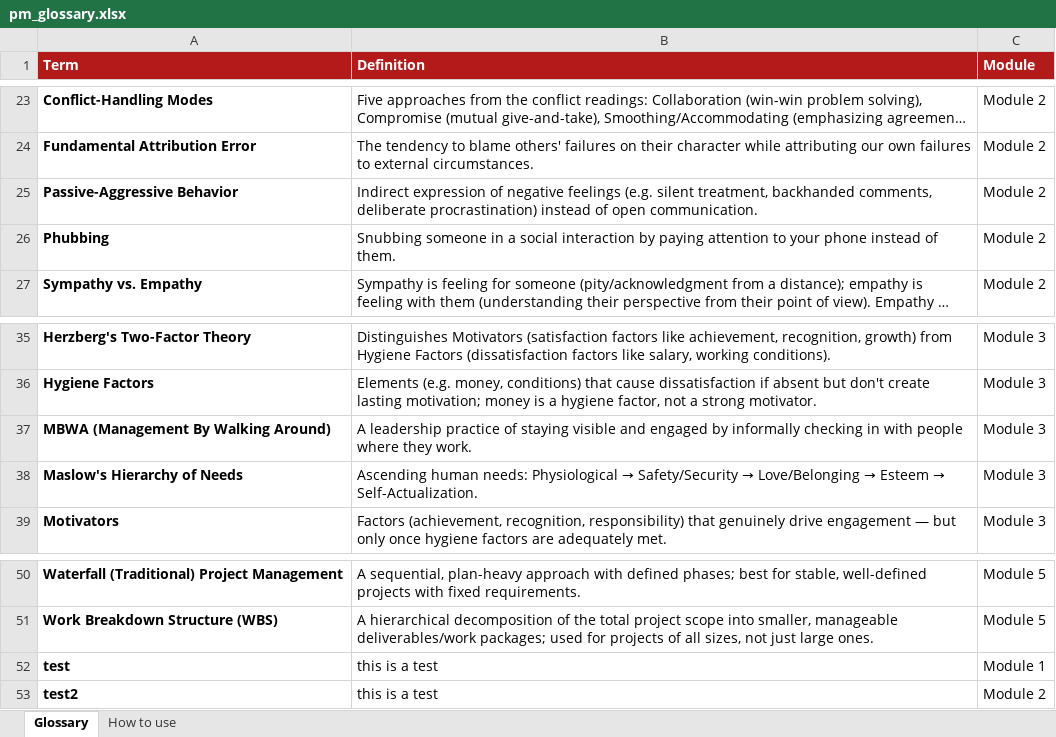
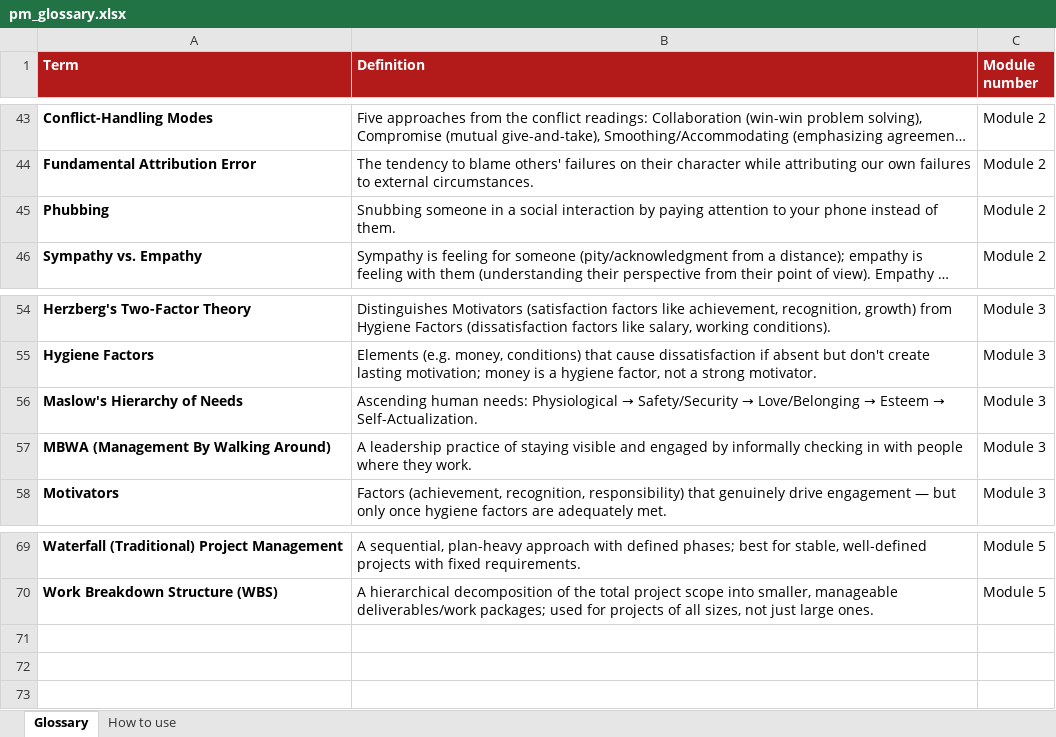
Before and after one commit to rtn24/ENGMT, an Excel workbook: pm_glossary.xlsx, sheet Glossary, drawn as a sheet; only a part is shown, gaps mark what is left out; long unchanged cells end in …; values as stored, in another font and other column widths than the file's, no borders; removed rows and columns are numbered as before the commit, all else as after; the diff covers the shown part only; the diff names each change by its address in the sheet, - before the commit and + after, or states it on an @@ line.

Commit message:
module_1

```diff
--- a/pm_glossary.xlsx (sheet Glossary)
+++ b/pm_glossary.xlsx (sheet Glossary)
-C1: Module
+C1: Module number
-row 25: Passive-Aggressive Behavior | Indirect expression of negative feelings (e.g. silent treatment, backhanded comments, deliberate procrastination) instead of open communication. | Module 2
@@ row 38 moved to row 56: Maslow's Hierarchy of Needs @@
-row 52: test | this is a test | Module 1
-row 53: test2 | this is a test | Module 2
```
Also changed, not shown: 20 added rows and 1 edited cell elsewhere in this sheet, sheet How to use, 1 other file.
